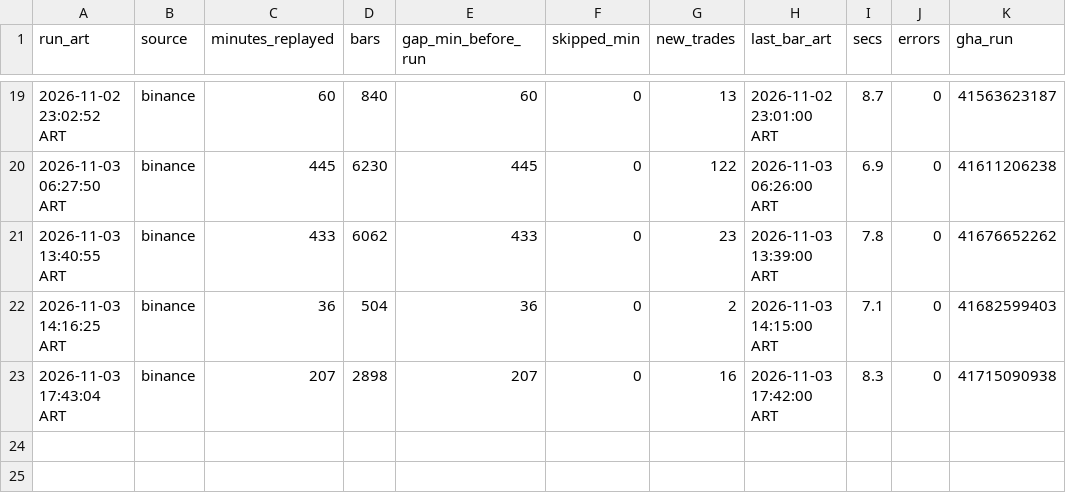
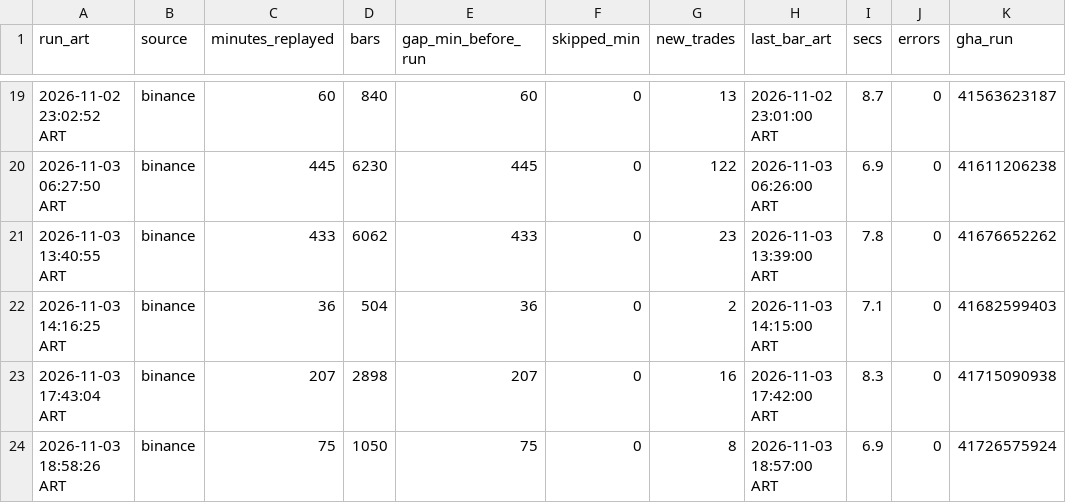
Before and after one commit to ventolabs-hq/paper-desk, a CSV file: data/runs.csv, drawn as a sheet; only a part is shown, gaps mark what is left out.

```diff
--- a/data/runs.csv
+++ b/data/runs.csv
@@ -23 +23,2 @@ run_art,source,minutes_replayed,bars,gap_min_before_run,skipped_min,new_trades,l
 2026-11-03 17:43:04 ART,binance,207,2898,207,0,16,2026-11-03 17:42:00 ART,8.3,0,41715090938
+2026-11-03 18:58:26 ART,binance,75,1050,75,0,8,2026-11-03 18:57:00 ART,6.9,0,41726575924
```
Also changed, not shown: data/trades.csv, 3 other files.
